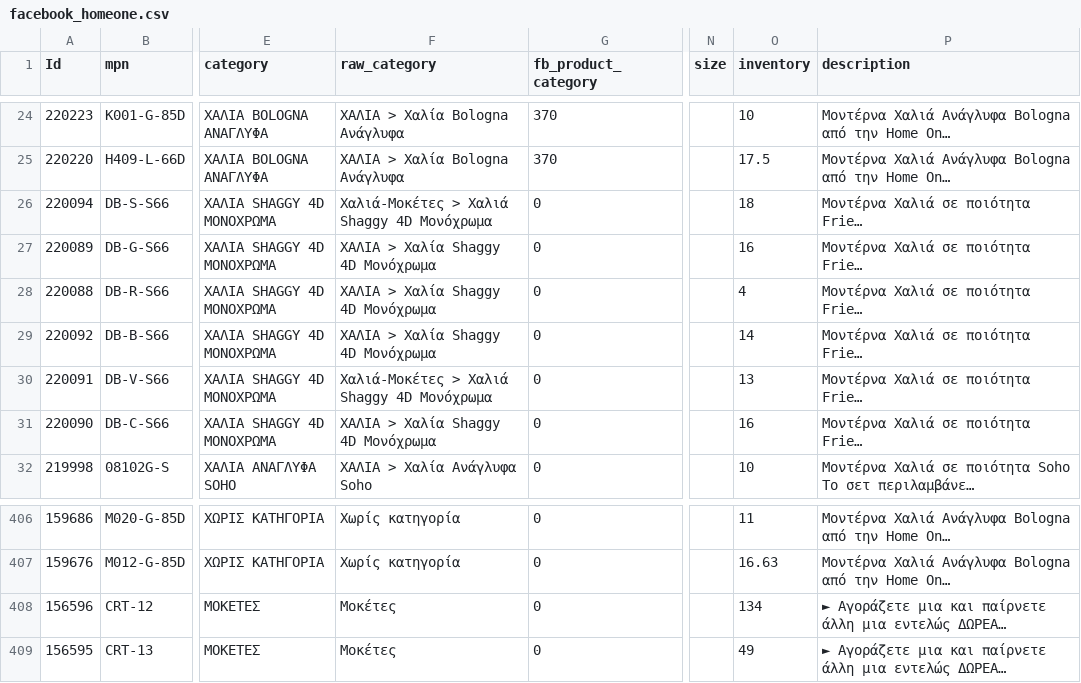
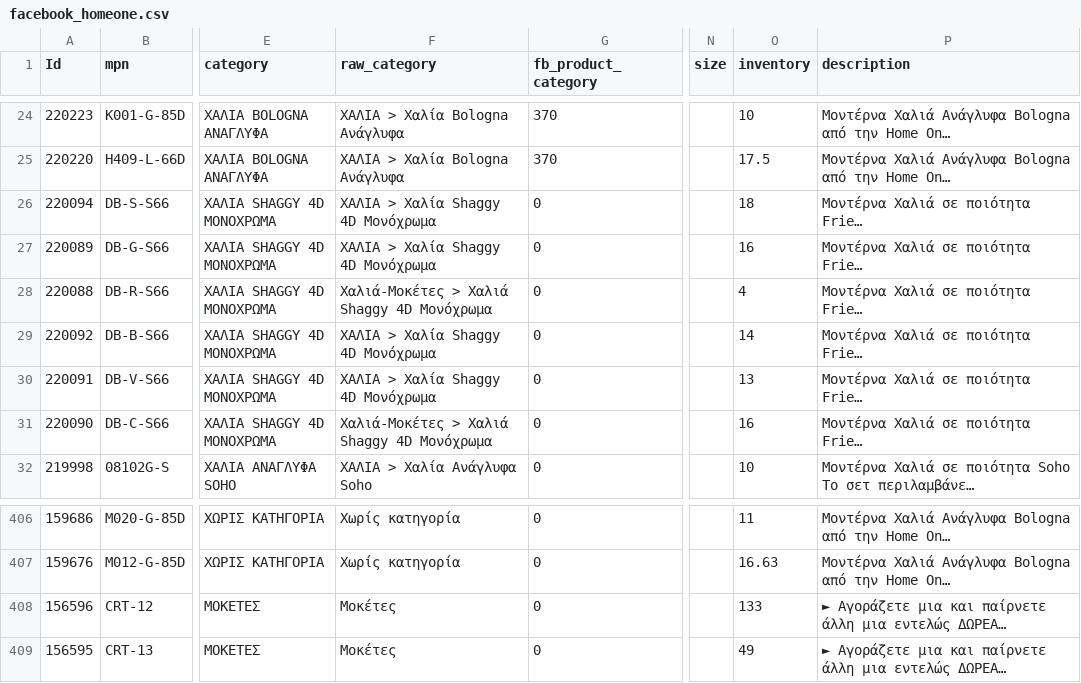
Before and after one commit to esalesg/product-feed, a CSV file: facefeed/facebook_homeone.csv, drawn as a sheet; only a part is shown, gaps mark what is left out; long unchanged cells end in …; the diff names each change by its address in the sheet, - before the commit and + after, or states it on an @@ line.

Commit message:
updater.py | 24/10/22 15:31 Automated update

```diff
--- a/facefeed/facebook_homeone.csv
+++ b/facefeed/facebook_homeone.csv
-F26 (raw_category): Χαλιά-Μοκέτες > Χαλιά Shaggy 4D Μονόχρωμα
+F26 (raw_category): ΧΑΛΙΑ > Χαλία Shaggy 4D Μονόχρωμα
-F28 (raw_category): ΧΑΛΙΑ > Χαλία Shaggy 4D Μονόχρωμα
+F28 (raw_category): Χαλιά-Μοκέτες > Χαλιά Shaggy 4D Μονόχρωμα
-F30 (raw_category): Χαλιά-Μοκέτες > Χαλιά Shaggy 4D Μονόχρωμα
+F30 (raw_category): ΧΑΛΙΑ > Χαλία Shaggy 4D Μονόχρωμα
-F31 (raw_category): ΧΑΛΙΑ > Χαλία Shaggy 4D Μονόχρωμα
+F31 (raw_category): Χαλιά-Μοκέτες > Χαλιά Shaggy 4D Μονόχρωμα
-O408 (inventory): 134
+O408 (inventory): 133
```
